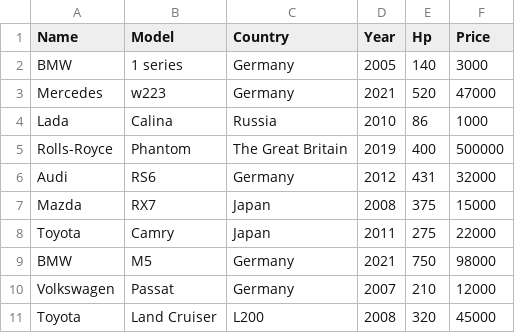
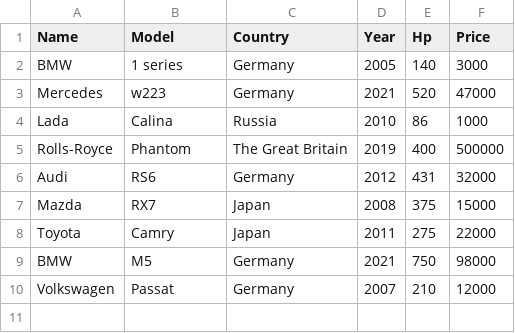
Before and after one commit to gagauzandrey/utmlabs, a CSV file: cars.csv, drawn as a sheet; the diff names each change by its address in the sheet, - before the commit and + after, or states it on an @@ line.

```diff
--- a/cars.csv
+++ b/cars.csv
-row 11: Toyota | Land Cruiser | L200 | 2008 | 320 | 45000
```
Also changed, not shown: 1 other file.
